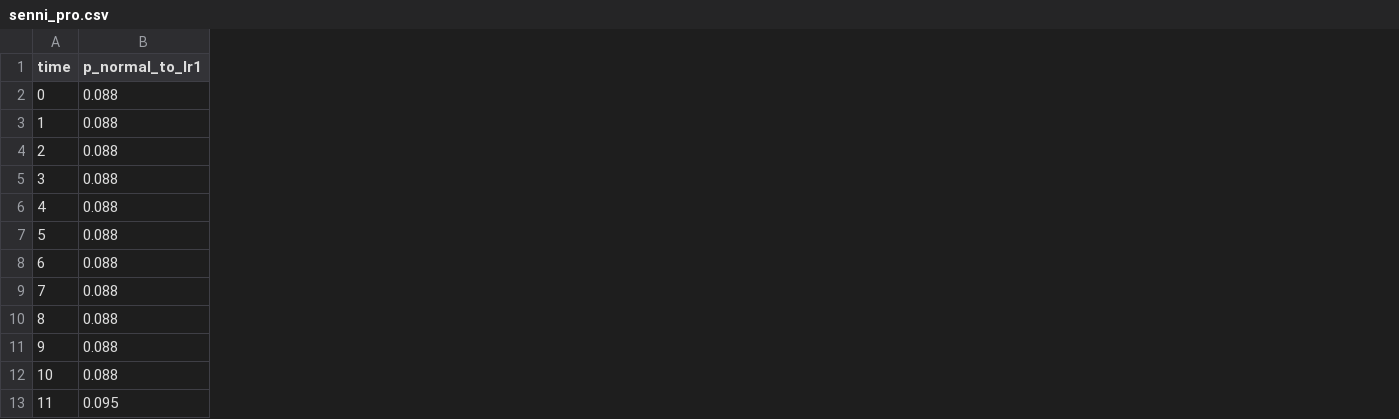
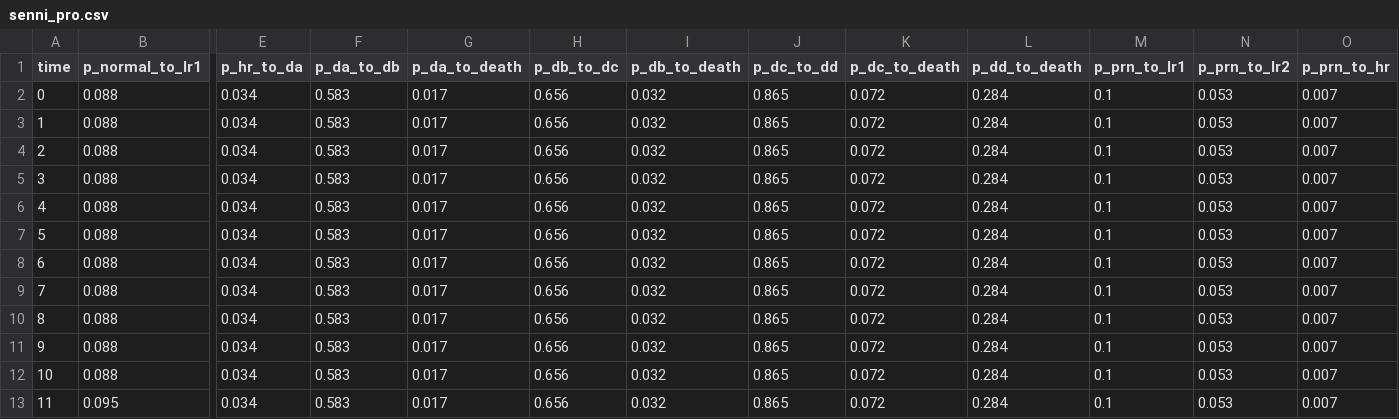
Before and after one commit to taicheee05/colon_screening, a CSV file: senni_pro.csv, drawn as a sheet; only a part is shown, gaps mark what is left out; the diff names each change by its address in the sheet, - before the commit and + after, or states it on an @@ line.

```diff
--- a/senni_pro.csv
+++ b/senni_pro.csv
+column E (p_hr_to_da), rows 2-13: all 0.034
+column F (p_da_to_db), rows 2-13: all 0.583
+column G (p_da_to_death), rows 2-13: all 0.017
+column H (p_db_to_dc), rows 2-13: all 0.656
+column I (p_db_to_death), rows 2-13: all 0.032
+column J (p_dc_to_dd), rows 2-13: all 0.865
+column K (p_dc_to_death), rows 2-13: all 0.072
+column L (p_dd_to_death), rows 2-13: all 0.284
+column M (p_prn_to_lr1), rows 2-13: all 0.1
+column N (p_prn_to_lr2), rows 2-13: all 0.053
+column O (p_prn_to_hr), rows 2-13: all 0.007
```
Also changed, not shown: 11 other files.
